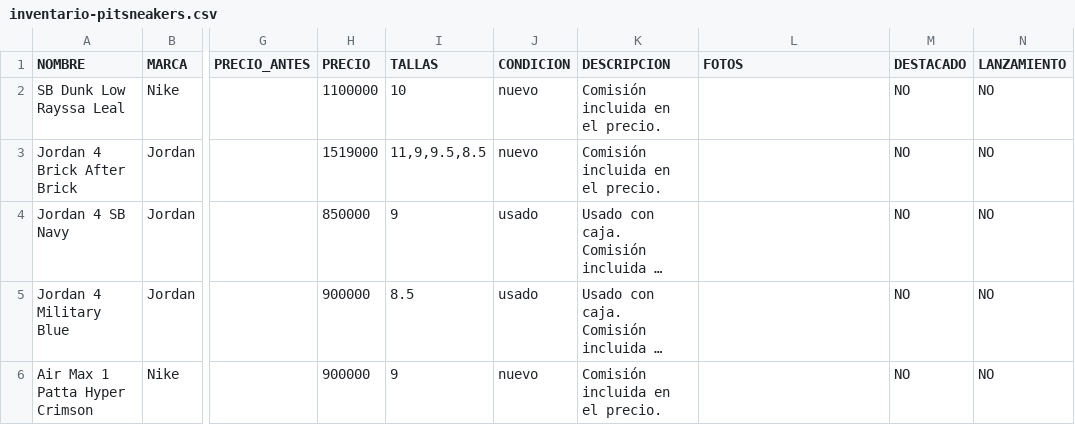
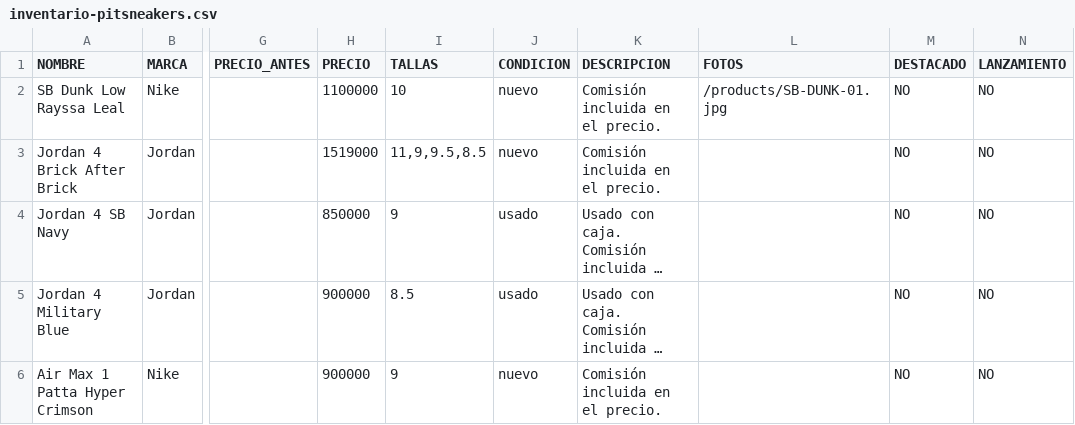
Before and after one commit to pitzsneakerscol-ui/pitsneakers-web, a CSV file: docs/inventario-pitsneakers.csv, drawn as a sheet; only a part is shown, gaps mark what is left out; long unchanged cells end in …; the diff names each change by its address in the sheet, - before the commit and + after, or states it on an @@ line.

```diff
--- a/docs/inventario-pitsneakers.csv
+++ b/docs/inventario-pitsneakers.csv
-L2 (FOTOS): (empty)
+L2 (FOTOS): /products/SB-DUNK-01.jpg
```
Also changed, not shown: 2 other files.
